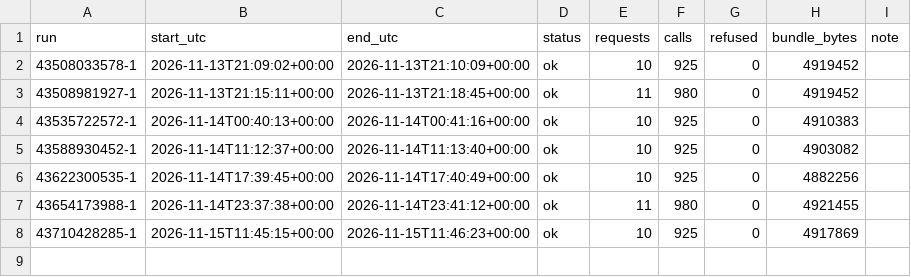
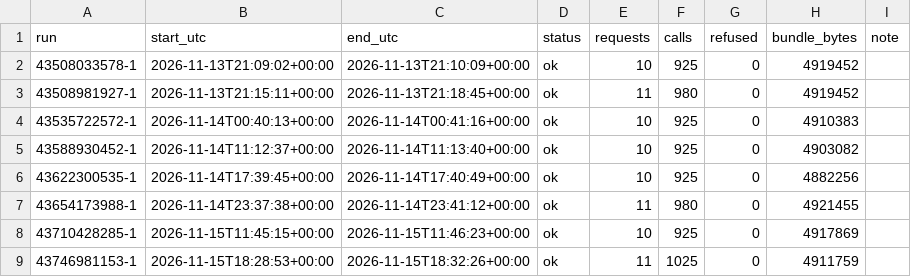
Before and after one commit to Alessandro-Lica/hikebuddy-weather, a CSV file: stats/runs.csv, drawn as a sheet.

```diff
--- a/stats/runs.csv
+++ b/stats/runs.csv
@@ -8 +8,2 @@ run,start_utc,end_utc,status,requests,calls,refused,bundle_bytes,note
 43710428285-1,2026-11-15T11:45:15+00:00,2026-11-15T11:46:23+00:00,ok,10,925,0,4917869,
+43746981153-1,2026-11-15T18:28:53+00:00,2026-11-15T18:32:26+00:00,ok,11,1025,0,4911759,
```
Also changed, not shown: stats/requests.csv, 1 other file.
